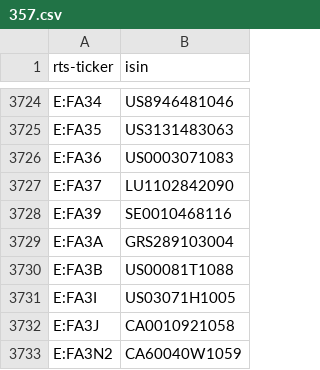
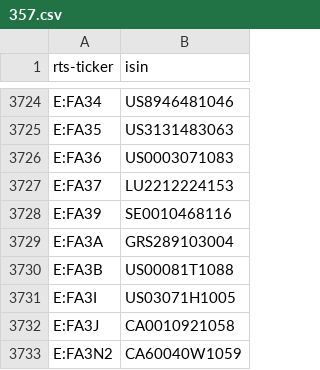
Before and after one commit to tradingview-dev/idc-expchains, a CSV file: isin/357.csv, drawn as a sheet; only a part is shown, gaps mark what is left out.

Commit message:
Autocommit isin

```diff
--- a/isin/357.csv
+++ b/isin/357.csv
@@ -3726,3 +3726,3 @@ E:FA35,US3131483063
 E:FA36,US0003071083
-E:FA37,LU1102842090
+E:FA37,LU2212224153
 E:FA39,SE0010468116
```
Also changed, not shown: isin/916.csv, isin/920.csv, 4 other files.
